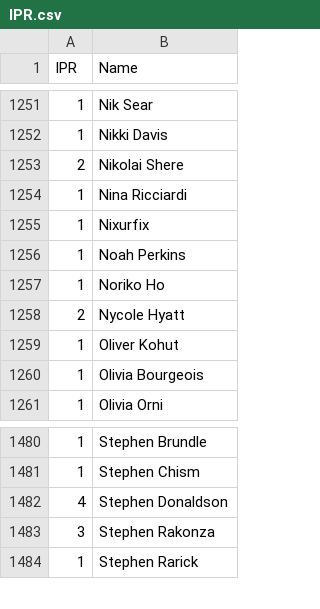
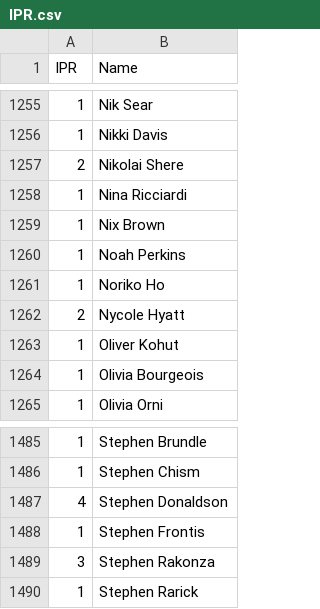
Before and after one commit to Invader-Zim/mnp-data-archive, a CSV file: IPR.csv, drawn as a sheet; only a part is shown, gaps mark what is left out; the diff covers the shown part only.

```diff
--- a/IPR.csv
+++ b/IPR.csv
@@ -1254,3 +1258,3 @@ IPR,Name
 1,Nina Ricciardi
-1,Nixurfix
+1,Nix Brown
 1,Noah Perkins
@@ -1482,2 +1487,3 @@ IPR,Name
 4,Stephen Donaldson
+1,Stephen Frontis
 3,Stephen Rakonza
```
Also changed, not shown: 5 added rows elsewhere in this file.
